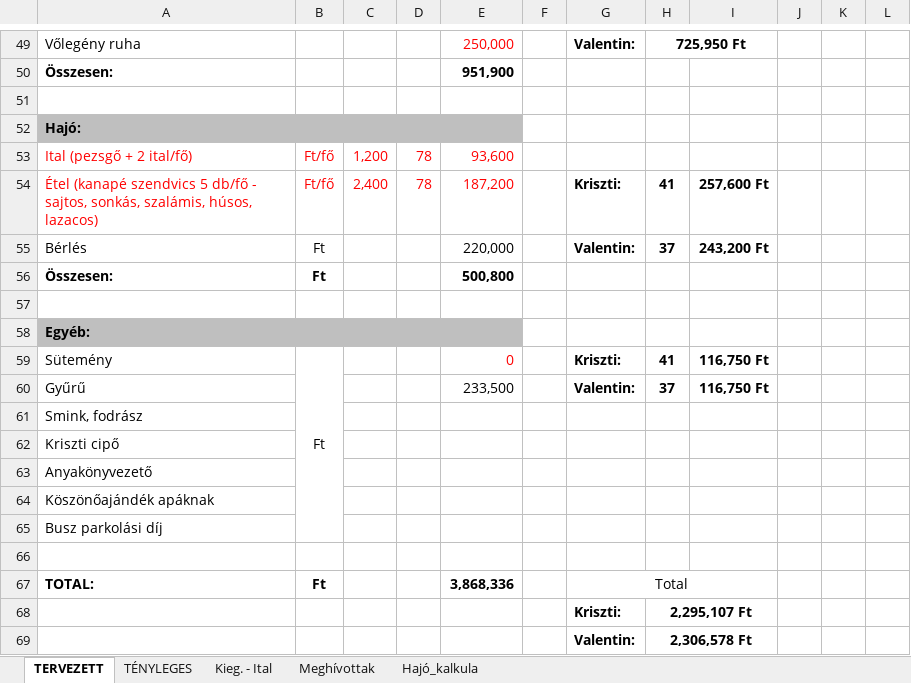
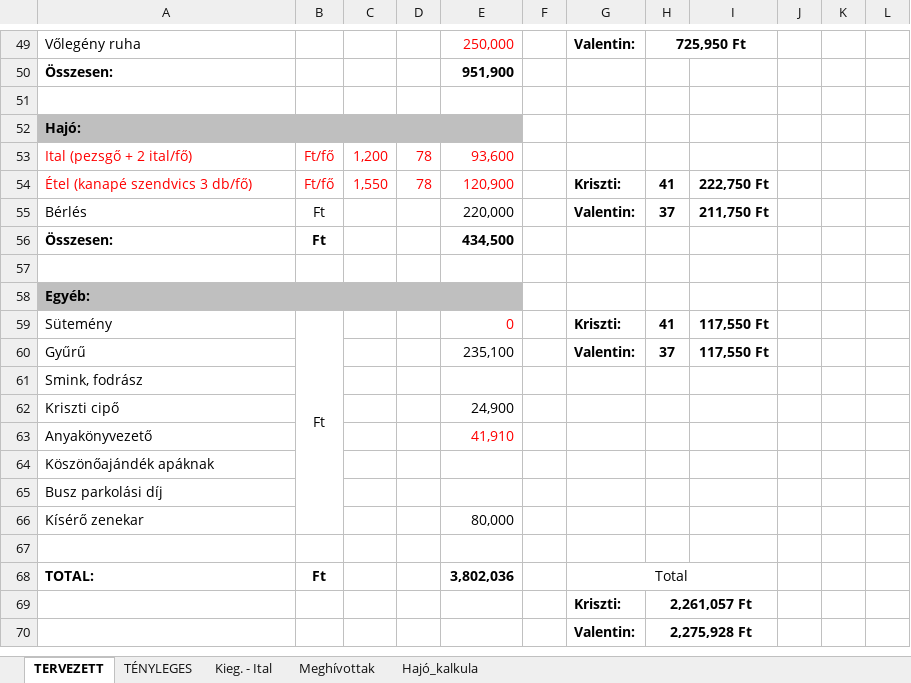
Before and after one commit to valentinbujdoso/-rkalk, an Excel workbook: Árkalkuláció.xlsx, sheet TERVEZETT, drawn as a sheet; only a part is shown, gaps mark what is left out; values as stored, in another font and other column widths than the file's, no borders; addresses are those after the commit; the diff names each change by its address in the sheet, - before the commit and + after, or states it on an @@ line.

Commit message:
update

```diff
--- a/Árkalkuláció.xlsx (sheet TERVEZETT)
+++ b/Árkalkuláció.xlsx (sheet TERVEZETT)
-A54: …(kanapé szendvics 5 db/fő - sajtos, sonkás, szalámis, húsos, lazacos)
+A54: …(kanapé szendvics 3 db/fő)
-C54: 2,400
+C54: 1,550
-E54: 187,200
+E54: 120,900
-I54: 257,600 Ft
+I54: 222,750 Ft
-I55: 243,200 Ft
+I55: 211,750 Ft
-E56: 500,800
+E56: 434,500
-I59:I60: 116,750 Ft
+I59:I60: 117,550 Ft
-E60: 233,500
+E60: 235,100
-E62: (empty)
+E62: 24,900
-E63: (empty)
+E63: 41,910
+row 66: Kísérő zenekar |  |  |  | 80,000
-E68: 3,868,336
+E68: 3,802,036
-H69: 2,295,107 Ft
+H69: 2,261,057 Ft
-H70: 2,306,578 Ft
+H70: 2,275,928 Ft
```
Also changed, not shown: sheet TÉNYLEGES, formulas that keep their value.
